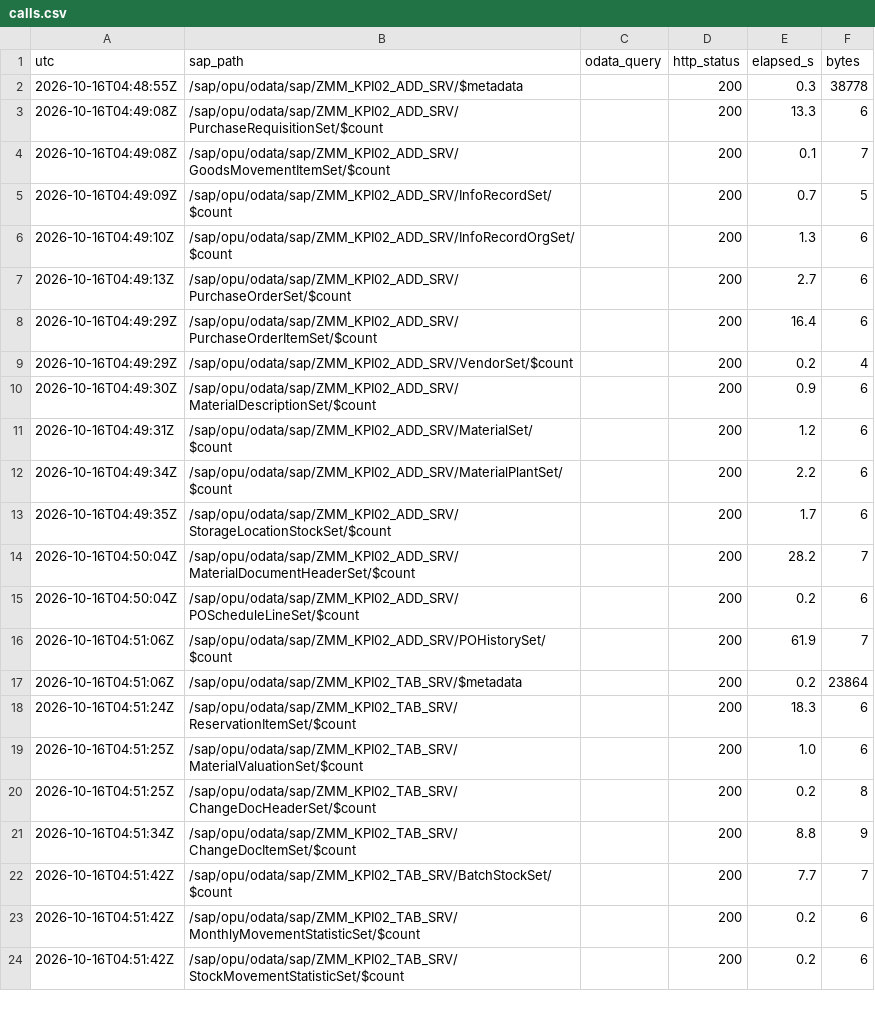
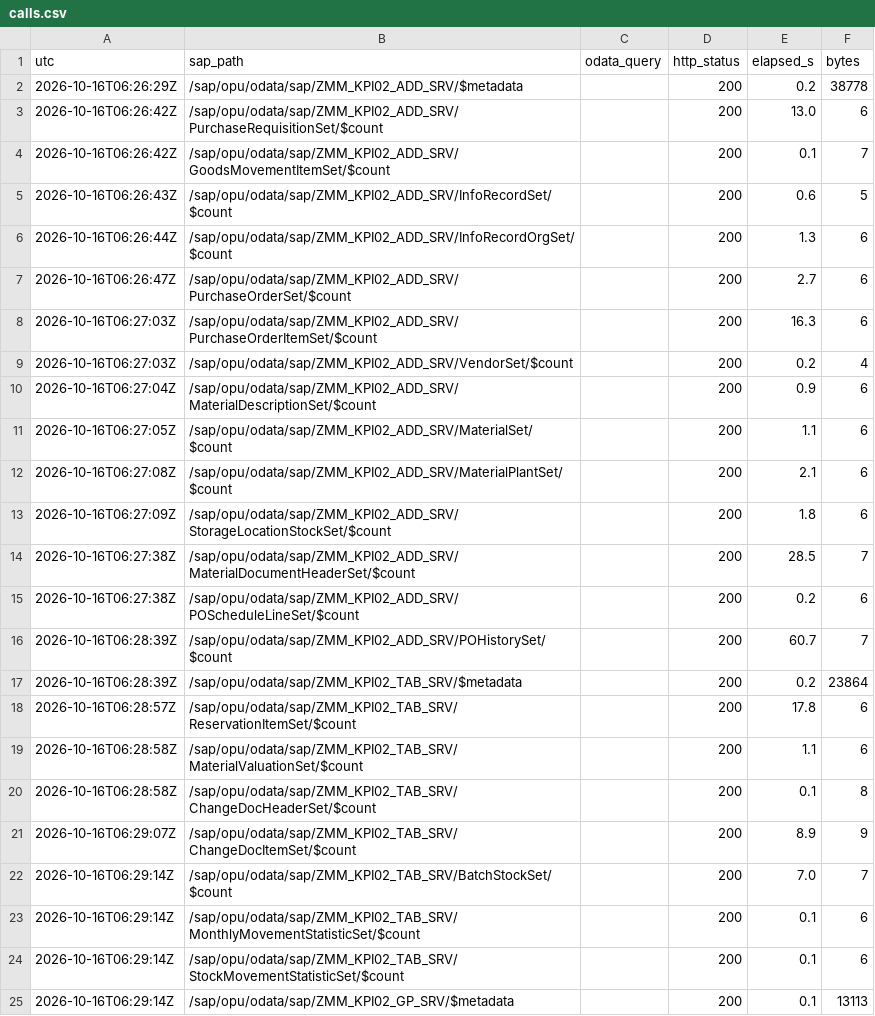
Before and after one commit to nishantk1710/Init-7-8-13-Backend, a CSV file: data-generator/discovery_qa/calls.csv, drawn as a sheet; only a part is shown; the diff covers the shown part only.

```diff
--- a/data-generator/discovery_qa/calls.csv
+++ b/data-generator/discovery_qa/calls.csv
@@ -1,24 +1,25 @@
 utc,sap_path,odata_query,http_status,elapsed_s,bytes
-2026-10-16T04:48:55Z,/sap/opu/odata/sap/ZMM_KPI02_ADD_SRV/$metadata,,200,0.3,38778
-2026-10-16T04:49:08Z,/sap/opu/odata/sap/ZMM_KPI02_ADD_SRV/PurchaseRequisitionSet/$count,,200,13.3,6
-2026-10-16T04:49:08Z,/sap/opu/odata/sap/ZMM_KPI02_ADD_SRV/GoodsMovementItemSet/$count,,200,0.1,7
-2026-10-16T04:49:09Z,/sap/opu/odata/sap/ZMM_KPI02_ADD_SRV/InfoRecordSet/$count,,200,0.7,5
-2026-10-16T04:49:10Z,/sap/opu/odata/sap/ZMM_KPI02_ADD_SRV/InfoRecordOrgSet/$count,,200,1.3,6
-2026-10-16T04:49:13Z,/sap/opu/odata/sap/ZMM_KPI02_ADD_SRV/PurchaseOrderSet/$count,,200,2.7,6
-2026-10-16T04:49:29Z,/sap/opu/odata/sap/ZMM_KPI02_ADD_SRV/PurchaseOrderItemSet/$count,,200,16.4,6
-2026-10-16T04:49:29Z,/sap/opu/odata/sap/ZMM_KPI02_ADD_SRV/VendorSet/$count,,200,0.2,4
-2026-10-16T04:49:30Z,/sap/opu/odata/sap/ZMM_KPI02_ADD_SRV/MaterialDescriptionSet/$count,,200,0.9,6
-2026-10-16T04:49:31Z,/sap/opu/odata/sap/ZMM_KPI02_ADD_SRV/MaterialSet/$count,,200,1.2,6
-2026-10-16T04:49:34Z,/sap/opu/odata/sap/ZMM_KPI02_ADD_SRV/MaterialPlantSet/$count,,200,2.2,6
-2026-10-16T04:49:35Z,/sap/opu/odata/sap/ZMM_KPI02_ADD_SRV/StorageLocationStockSet/$count,,200,1.7,6
-2026-10-16T04:50:04Z,/sap/opu/odata/sap/ZMM_KPI02_ADD_SRV/MaterialDocumentHeaderSet/$count,,200,28.2,7
-2026-10-16T04:50:04Z,/sap/opu/odata/sap/ZMM_KPI02_ADD_SRV/POScheduleLineSet/$count,,200,0.2,6
-2026-10-16T04:51:06Z,/sap/opu/odata/sap/ZMM_KPI02_ADD_SRV/POHistorySet/$count,,200,61.9,7
-2026-10-16T04:51:06Z,/sap/opu/odata/sap/ZMM_KPI02_TAB_SRV/$metadata,,200,0.2,23864
-2026-10-16T04:51:24Z,/sap/opu/odata/sap/ZMM_KPI02_TAB_SRV/ReservationItemSet/$count,,200,18.3,6
-2026-10-16T04:51:25Z,/sap/opu/odata/sap/ZMM_KPI02_TAB_SRV/MaterialValuationSet/$count,,200,1.0,6
-2026-10-16T04:51:25Z,/sap/opu/odata/sap/ZMM_KPI02_TAB_SRV/ChangeDocHeaderSet/$count,,200,0.2,8
-2026-10-16T04:51:34Z,/sap/opu/odata/sap/ZMM_KPI02_TAB_SRV/ChangeDocItemSet/$count,,200,8.8,9
-2026-10-16T04:51:42Z,/sap/opu/odata/sap/ZMM_KPI02_TAB_SRV/BatchStockSet/$count,,200,7.7,7
-2026-10-16T04:51:42Z,/sap/opu/odata/sap/ZMM_KPI02_TAB_SRV/MonthlyMovementStatisticSet/$count,,200,0.2,6
-2026-10-16T04:51:42Z,/sap/opu/odata/sap/ZMM_KPI02_TAB_SRV/StockMovementStatisticSet/$count,,200,0.2,6
+2026-10-16T06:26:29Z,/sap/opu/odata/sap/ZMM_KPI02_ADD_SRV/$metadata,,200,0.2,38778
+2026-10-16T06:26:42Z,/sap/opu/odata/sap/ZMM_KPI02_ADD_SRV/PurchaseRequisitionSet/$count,,200,13.0,6
+2026-10-16T06:26:42Z,/sap/opu/odata/sap/ZMM_KPI02_ADD_SRV/GoodsMovementItemSet/$count,,200,0.1,7
+2026-10-16T06:26:43Z,/sap/opu/odata/sap/ZMM_KPI02_ADD_SRV/InfoRecordSet/$count,,200,0.6,5
+2026-10-16T06:26:44Z,/sap/opu/odata/sap/ZMM_KPI02_ADD_SRV/InfoRecordOrgSet/$count,,200,1.3,6
+2026-10-16T06:26:47Z,/sap/opu/odata/sap/ZMM_KPI02_ADD_SRV/PurchaseOrderSet/$count,,200,2.7,6
+2026-10-16T06:27:03Z,/sap/opu/odata/sap/ZMM_KPI02_ADD_SRV/PurchaseOrderItemSet/$count,,200,16.3,6
+2026-10-16T06:27:03Z,/sap/opu/odata/sap/ZMM_KPI02_ADD_SRV/VendorSet/$count,,200,0.2,4
+2026-10-16T06:27:04Z,/sap/opu/odata/sap/ZMM_KPI02_ADD_SRV/MaterialDescriptionSet/$count,,200,0.9,6
+2026-10-16T06:27:05Z,/sap/opu/odata/sap/ZMM_KPI02_ADD_SRV/MaterialSet/$count,,200,1.1,6
+2026-10-16T06:27:08Z,/sap/opu/odata/sap/ZMM_KPI02_ADD_SRV/MaterialPlantSet/$count,,200,2.1,6
+2026-10-16T06:27:09Z,/sap/opu/odata/sap/ZMM_KPI02_ADD_SRV/StorageLocationStockSet/$count,,200,1.8,6
+2026-10-16T06:27:38Z,/sap/opu/odata/sap/ZMM_KPI02_ADD_SRV/MaterialDocumentHeaderSet/$count,,200,28.5,7
+2026-10-16T06:27:38Z,/sap/opu/odata/sap/ZMM_KPI02_ADD_SRV/POScheduleLineSet/$count,,200,0.2,6
+2026-10-16T06:28:39Z,/sap/opu/odata/sap/ZMM_KPI02_ADD_SRV/POHistorySet/$count,,200,60.7,7
+2026-10-16T06:28:39Z,/sap/opu/odata/sap/ZMM_KPI02_TAB_SRV/$metadata,,200,0.2,23864
+2026-10-16T06:28:57Z,/sap/opu/odata/sap/ZMM_KPI02_TAB_SRV/ReservationItemSet/$count,,200,17.8,6
+2026-10-16T06:28:58Z,/sap/opu/odata/sap/ZMM_KPI02_TAB_SRV/MaterialValuationSet/$count,,200,1.1,6
+2026-10-16T06:28:58Z,/sap/opu/odata/sap/ZMM_KPI02_TAB_SRV/ChangeDocHeaderSet/$count,,200,0.1,8
+2026-10-16T06:29:07Z,/sap/opu/odata/sap/ZMM_KPI02_TAB_SRV/ChangeDocItemSet/$count,,200,8.9,9
+2026-10-16T06:29:14Z,/sap/opu/odata/sap/ZMM_KPI02_TAB_SRV/BatchStockSet/$count,,200,7.0,7
+2026-10-16T06:29:14Z,/sap/opu/odata/sap/ZMM_KPI02_TAB_SRV/MonthlyMovementStatisticSet/$count,,200,0.1,6
+2026-10-16T06:29:14Z,/sap/opu/odata/sap/ZMM_KPI02_TAB_SRV/StockMovementStatisticSet/$count,,200,0.1,6
+2026-10-16T06:29:14Z,/sap/opu/odata/sap/ZMM_KPI02_GP_SRV/$metadata,,200,0.1,13113
```
Also changed, not shown: 3 added rows and 4 edited cells elsewhere in this file, data-generator/discovery/counts.csv, data-generator/discovery/delta_support.csv, 22 other files.
